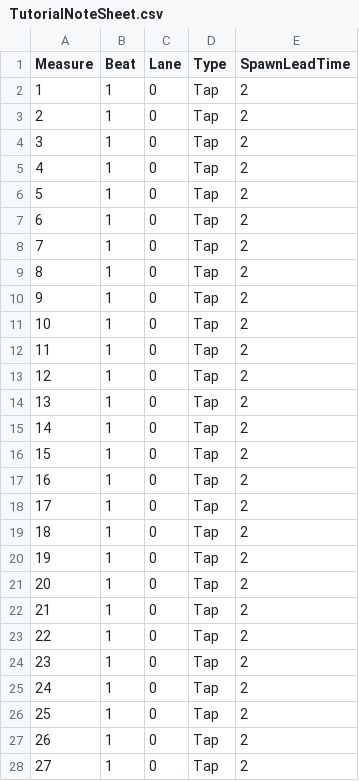
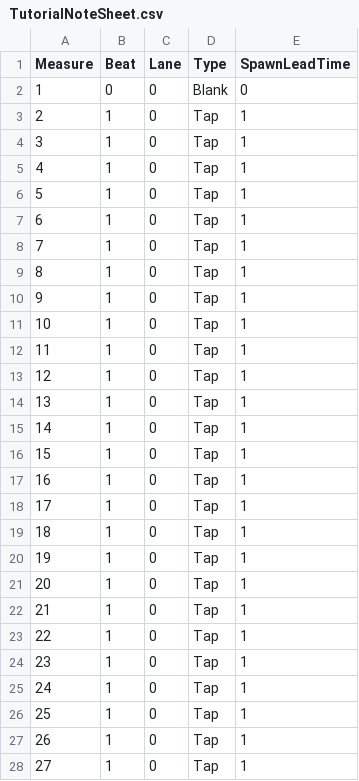
Before and after one commit to Denoraa/Beat-Singularity, a CSV file: Assets/Charts/TutorialNoteSheet.csv, drawn as a sheet; only a part is shown; the diff covers the shown part only.

```diff
--- a/Assets/Charts/TutorialNoteSheet.csv
+++ b/Assets/Charts/TutorialNoteSheet.csv
@@ -1,28 +1,28 @@
 Measure,Beat,Lane,Type,SpawnLeadTime
-1,1,0,Tap,2
-2,1,0,Tap,2
-3,1,0,Tap,2
-4,1,0,Tap,2
-5,1,0,Tap,2
-6,1,0,Tap,2
-7,1,0,Tap,2
-8,1,0,Tap,2
-9,1,0,Tap,2
-10,1,0,Tap,2
-11,1,0,Tap,2
-12,1,0,Tap,2
-13,1,0,Tap,2
-14,1,0,Tap,2
-15,1,0,Tap,2
-16,1,0,Tap,2
-17,1,0,Tap,2
-18,1,0,Tap,2
-19,1,0,Tap,2
-20,1,0,Tap,2
-21,1,0,Tap,2
-22,1,0,Tap,2
-23,1,0,Tap,2
-24,1,0,Tap,2
-25,1,0,Tap,2
-26,1,0,Tap,2
-27,1,0,Tap,2
+1,0,0,Blank,0
+2,1,0,Tap,1
+3,1,0,Tap,1
+4,1,0,Tap,1
+5,1,0,Tap,1
+6,1,0,Tap,1
+7,1,0,Tap,1
+8,1,0,Tap,1
+9,1,0,Tap,1
+10,1,0,Tap,1
+11,1,0,Tap,1
+12,1,0,Tap,1
+13,1,0,Tap,1
+14,1,0,Tap,1
+15,1,0,Tap,1
+16,1,0,Tap,1
+17,1,0,Tap,1
+18,1,0,Tap,1
+19,1,0,Tap,1
+20,1,0,Tap,1
+21,1,0,Tap,1
+22,1,0,Tap,1
+23,1,0,Tap,1
+24,1,0,Tap,1
+25,1,0,Tap,1
+26,1,0,Tap,1
+27,1,0,Tap,1
```
Also changed, not shown: 5 edited cells elsewhere in this file, 24 other files.
